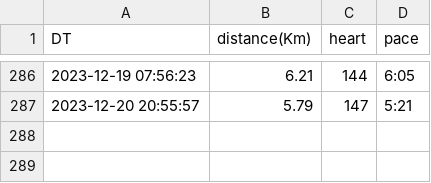
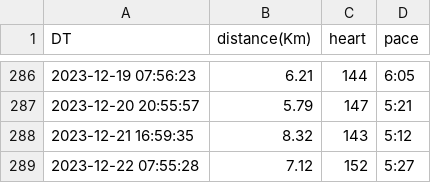
Before and after one commit to tiny656/miles, a CSV file: running.csv, drawn as a sheet; only a part is shown, gaps mark what is left out; the diff names each change by its address in the sheet, - before the commit and + after, or states it on an @@ line.

Commit message:
sync running.csv from running_page repo

```diff
--- a/running.csv
+++ b/running.csv
+row 288: 2023-12-21 16:59:35 | 8.32 | 143 | 5:12
+row 289: 2023-12-22 07:55:28 | 7.12 | 152 | 5:27
```
